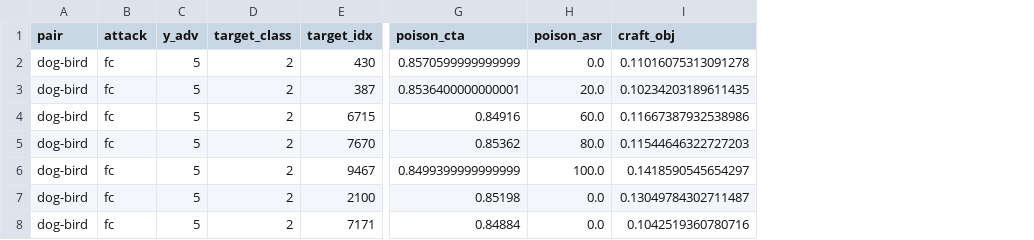
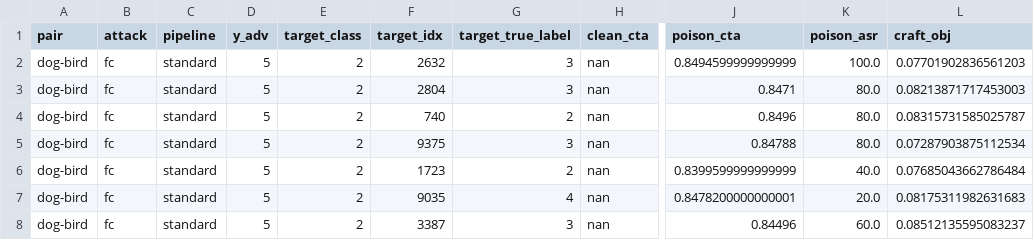
Before and after one commit to mhmoslemi/DD-attack, a CSV file: result/standard_nodistill/results_standard_nodistill_fc_VGG13BN_b200_eps8.csv, drawn as a sheet; only a part is shown, gaps mark what is left out; addresses are those after the commit; the diff covers the shown part only; the diff names each change by its address in the sheet, - before the commit and + after, or states it on an @@ line.

```diff
--- a/result/standard_nodistill/results_standard_nodistill_fc_VGG13BN_b200_eps8.csv
+++ b/result/standard_nodistill/results_standard_nodistill_fc_VGG13BN_b200_eps8.csv
+column C (pipeline), rows 2-8: all standard
+column G (target_true_label), rows 2-8: 3 | 3 | 2 | 3 | 2 | 4 | 3
+column H (clean_cta), rows 2-8: all nan
-F2 (target_idx): 430
+F2 (target_idx): 2632
-J2 (poison_cta): 0.8570599999999999
+J2 (poison_cta): 0.8494599999999999
-K2 (poison_asr): 0.0
+K2 (poison_asr): 100.0
-L2 (craft_obj): 0.11016075313091278
+L2 (craft_obj): 0.07701902836561203
-F3 (target_idx): 387
+F3 (target_idx): 2804
-J3 (poison_cta): 0.8536400000000001
+J3 (poison_cta): 0.8471
-K3 (poison_asr): 20.0
+K3 (poison_asr): 80.0
-L3 (craft_obj): 0.10234203189611435
+L3 (craft_obj): 0.08213871717453003
-F4 (target_idx): 6715
+F4 (target_idx): 740
-J4 (poison_cta): 0.84916
+J4 (poison_cta): 0.8496
-K4 (poison_asr): 60.0
+K4 (poison_asr): 80.0
-L4 (craft_obj): 0.11667387932538986
+L4 (craft_obj): 0.08315731585025787
-F5 (target_idx): 7670
+F5 (target_idx): 9375
-J5 (poison_cta): 0.85362
+J5 (poison_cta): 0.84788
-L5 (craft_obj): 0.11544646322727203
+L5 (craft_obj): 0.07287903875112534
-F6 (target_idx): 9467
+F6 (target_idx): 1723
-J6 (poison_cta): 0.8499399999999999
+J6 (poison_cta): 0.8399599999999999
-K6 (poison_asr): 100.0
+K6 (poison_asr): 40.0
-L6 (craft_obj): 0.1418590545654297
+L6 (craft_obj): 0.07685043662786484
-F7 (target_idx): 2100
+F7 (target_idx): 9035
-J7 (poison_cta): 0.85198
+J7 (poison_cta): 0.8478200000000001
-K7 (poison_asr): 0.0
+K7 (poison_asr): 20.0
-L7 (craft_obj): 0.13049784302711487
+L7 (craft_obj): 0.08175311982631683
-F8 (target_idx): 7171
+F8 (target_idx): 3387
-J8 (poison_cta): 0.84884
+J8 (poison_cta): 0.84496
-K8 (poison_asr): 0.0
+K8 (poison_asr): 60.0
-L8 (craft_obj): 0.1042519360780716
+L8 (craft_obj): 0.08512135595083237
```
Also changed, not shown: 12 edited cells elsewhere in this file, result/standard_nodistill/results_standard_nodistill_fc_ResNet20BN_b1000_eps8.csv, result/standard_nodistill/results_standard_nodistill_fc_ResNet20BN_b500_eps8.csv, 17 other files.
